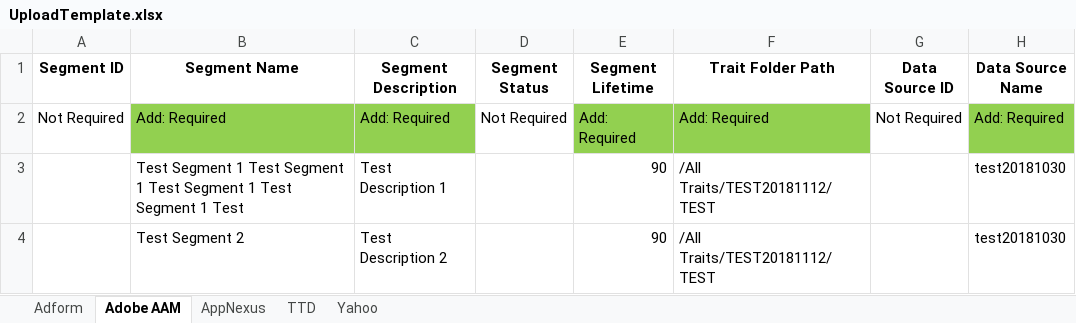
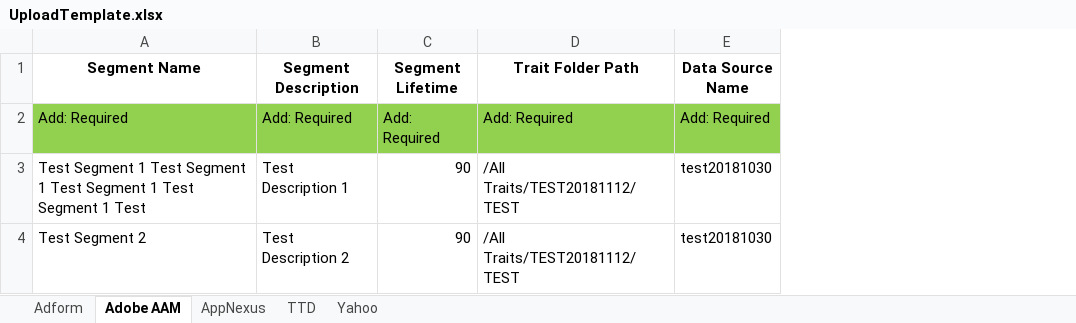
Before and after one commit to asoh90/localplatformsapp, an Excel workbook: UploadTemplate.xlsx, sheet Adobe AAM, drawn as a sheet; only a part is shown; values as stored, in another font and other column widths than the file's, no borders; the diff names each change by its address in the sheet, - before the commit and + after, or states it on an @@ line.

```diff
--- a/UploadTemplate.xlsx (sheet Adobe AAM)
+++ b/UploadTemplate.xlsx (sheet Adobe AAM)
-column A (Segment ID), row 2: Not Required
-column D (Segment Status), row 2: Not Required
-column G (Data Source ID), row 2: Not Required
```
Also changed, not shown: sheet Adform, sheet Yahoo, sheet AppNexus, 7 other files.
